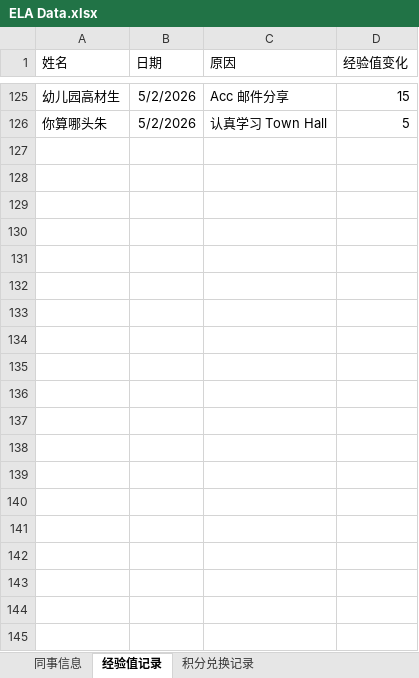
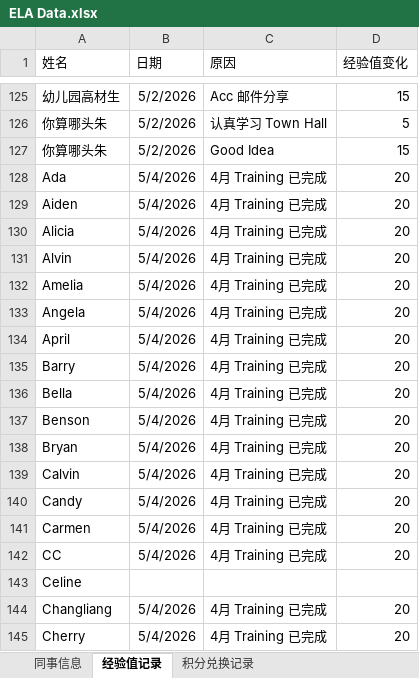
Before and after one commit to Neverwhateve/ela-leaderboard, an Excel workbook: ELA Data.xlsx, sheet 经验值记录, drawn as a sheet; only a part is shown, gaps mark what is left out; values as stored, in another font and other column widths than the file's, no borders; the diff covers the shown part only; the diff names each change by its address in the sheet, - before the commit and + after, or states it on an @@ line.

```diff
--- a/ELA Data.xlsx (sheet 经验值记录)
+++ b/ELA Data.xlsx (sheet 经验值记录)
+row 127: 你算哪头朱 | 5/2/2026 | Good Idea | 15
+row 128: Ada | 5/4/2026 | 4月 Training 已完成 | 20
+row 129: Aiden | 5/4/2026 | 4月 Training 已完成 | 20
+row 130: Alicia | 5/4/2026 | 4月 Training 已完成 | 20
+row 131: Alvin | 5/4/2026 | 4月 Training 已完成 | 20
+row 132: Amelia | 5/4/2026 | 4月 Training 已完成 | 20
+row 133: Angela | 5/4/2026 | 4月 Training 已完成 | 20
+row 134: April | 5/4/2026 | 4月 Training 已完成 | 20
+row 135: Barry | 5/4/2026 | 4月 Training 已完成 | 20
+row 136: Bella | 5/4/2026 | 4月 Training 已完成 | 20
+row 137: Benson | 5/4/2026 | 4月 Training 已完成 | 20
+row 138: Bryan | 5/4/2026 | 4月 Training 已完成 | 20
+row 139: Calvin | 5/4/2026 | 4月 Training 已完成 | 20
+row 140: Candy | 5/4/2026 | 4月 Training 已完成 | 20
+row 141: Carmen | 5/4/2026 | 4月 Training 已完成 | 20
+row 142: CC | 5/4/2026 | 4月 Training 已完成 | 20
+row 143: Celine
+row 144: Changliang | 5/4/2026 | 4月 Training 已完成 | 20
+row 145: Cherry | 5/4/2026 | 4月 Training 已完成 | 20
```
Also changed, not shown: 88 added rows elsewhere in this sheet, sheet 积分兑换记录, 2 other files.
